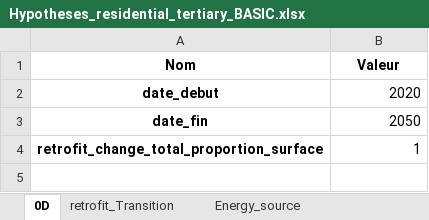
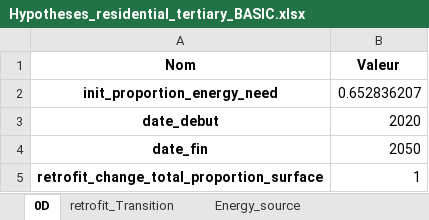
Before and after one commit to robingirard/Energy-Alternatives-Planning, an Excel workbook: Models/Prospective_conso/data/Hypotheses_residential_tertiary_BASIC.xlsx, sheet 0D, drawn as a sheet; values as stored, in another font and other column widths than the file's, no borders; the diff names each change by its address in the sheet, - before the commit and + after, or states it on an @@ line.

Commit message:
correction residential_tertiary

```diff
--- a/Models/Prospective_conso/data/Hypotheses_residential_tertiary_BASIC.xlsx (sheet 0D)
+++ b/Models/Prospective_conso/data/Hypotheses_residential_tertiary_BASIC.xlsx (sheet 0D)
+row 2: init_proportion_energy_need | 0.652836207
```
Also changed, not shown: sheet res_type_Energy_source, 1 other file.
